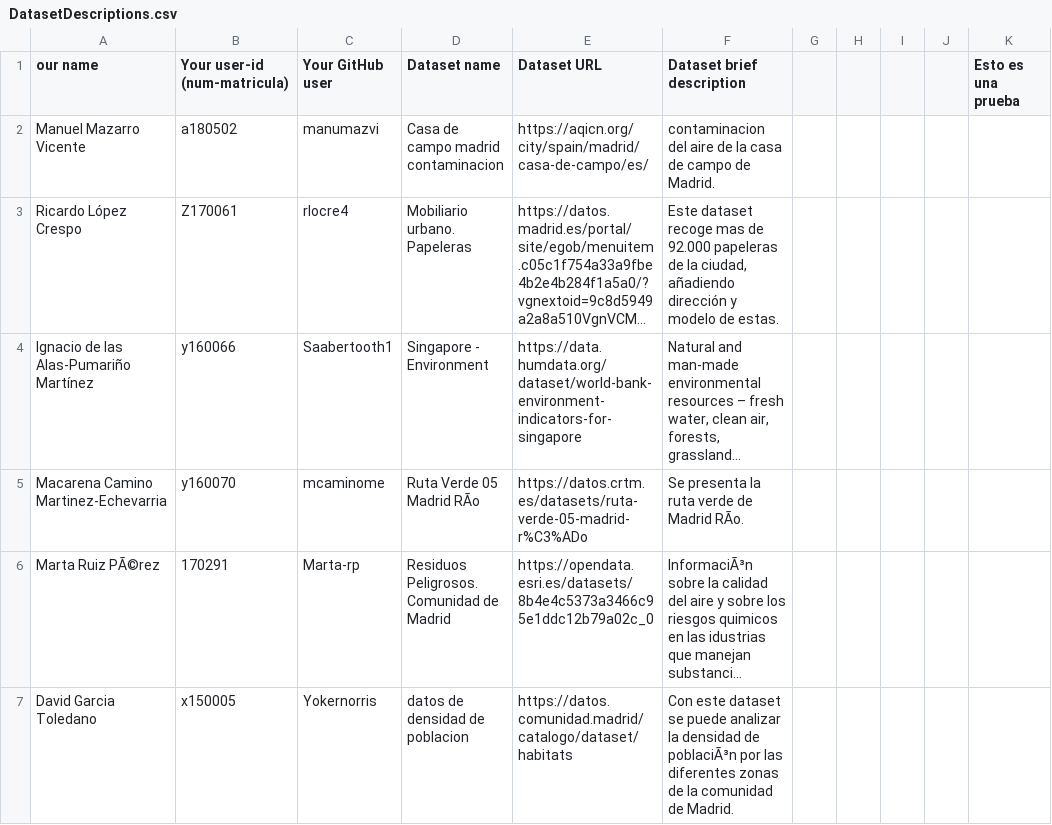
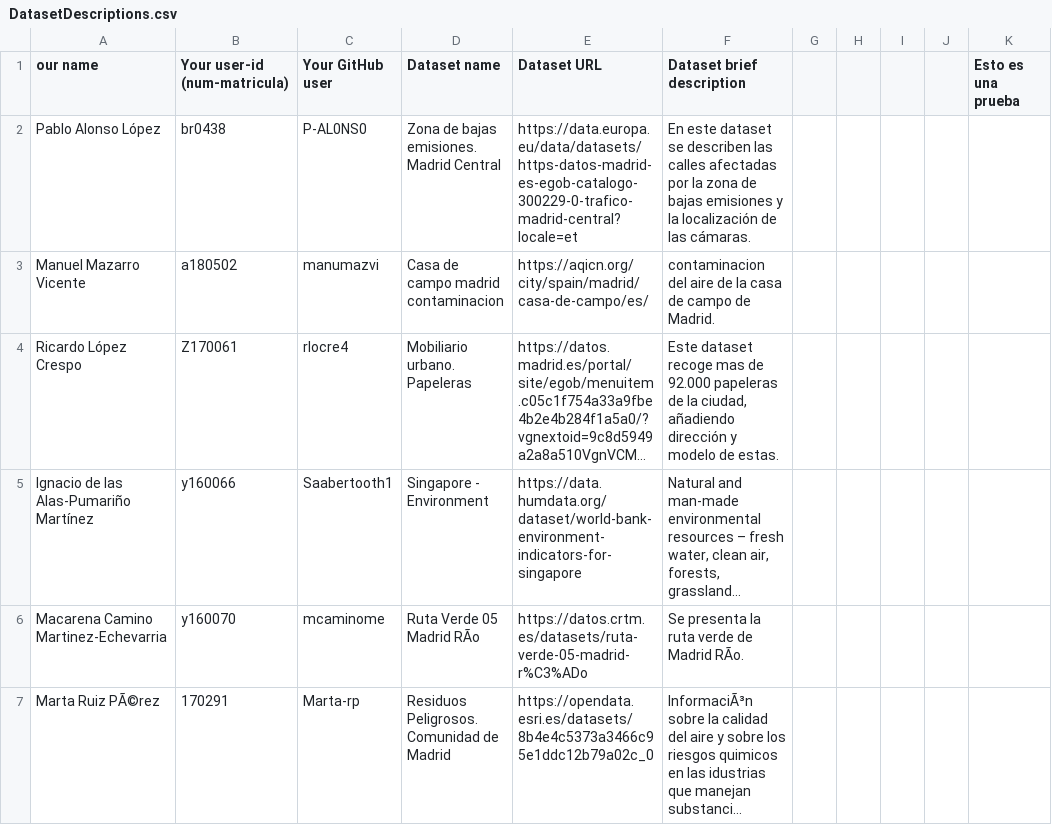
Before and after one commit to FacultadInformatica-LinkedData/Curso2020-2021, a CSV file: Assignment1/DatasetDescriptions.csv, drawn as a sheet; only a part is shown; the shorter side is filled out with more unchanged rows; long unchanged cells end in ….

Commit message:
Update DatasetDescriptions.csv

```diff
--- a/Assignment1/DatasetDescriptions.csv
+++ b/Assignment1/DatasetDescriptions.csv
@@ -1,2 +1,3 @@
 our name; Your user-id (num-matricula);Your GitHub user; Dataset name; Dataset URL; Dataset brief description;;;;;Esto es una prueba
+Pablo Alonso López; br0438; P-AL0NS0; Zona de bajas emisiones. Madrid Central; https://data.europa.eu/data/datasets/https-datos-madrid-es-egob-catalogo-300229-0-trafico-madrid-central?locale=et; En este dataset se describen las calles afectadas por la zona de bajas emisiones y la localización de las cámaras.
 Manuel Mazarro Vicente; a180502; manumazvi;Casa de campo madrid contaminacion; https://aqicn.org/city/spain/madrid/casa-de-campo/es/; contaminacion del aire de la casa de campo de Madrid.;;;;;
```
